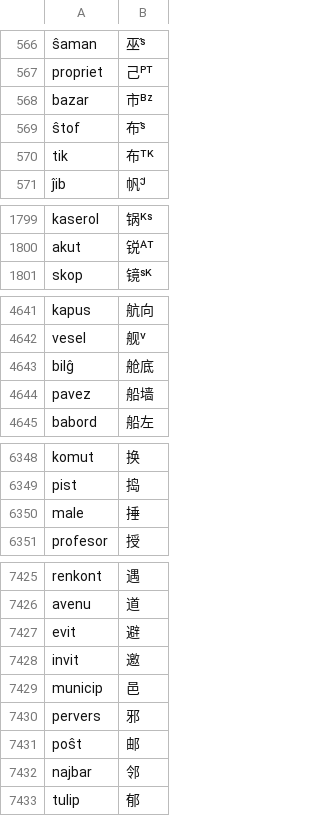
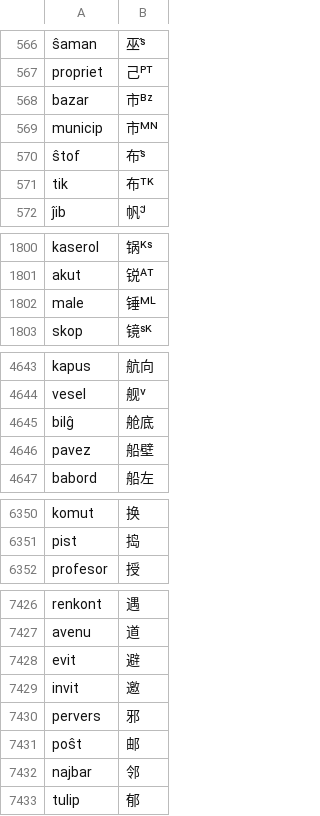
Before and after one commit to Takatakatake/kanjized-esperanto-reverter, a CSV file: エスペラント語根-漢字対応表_スニペット用最小限.csv, drawn as a sheet; only a part is shown, gaps mark what is left out.

```diff
--- a/エスペラント語根-漢字対応表_スニペット用最小限.csv
+++ b/エスペラント語根-漢字対応表_スニペット用最小限.csv
@@ -568,2 +568,3 @@ propriet,己ᴾᵀ
 bazar,市ᴮᶻ
+municip,市ᴹᴺ
 ŝtof,布ˢ̂
@@ -1800,2 +1801,3 @@ kaserol,锅ᴷˢ
 akut,锐ᴬᵀ
+male,锤ᴹᴸ
 skop,镜ˢᴷ
@@ -4643,3 +4645,3 @@ vesel,舰ⱽ
 bilĝ,舱底
-pavez,船墙
+pavez,船壁
 babord,船左
@@ -6349,3 +6351,2 @@ komut,换
 pist,捣
-male,捶
 profesor,授
@@ -7428,3 +7429,2 @@ evit,避
 invit,邀
-municip,邑
 pervers,邪
```
Also changed, not shown: data/pejvo_piv_20260620_reverter.csv, 1 other file.
